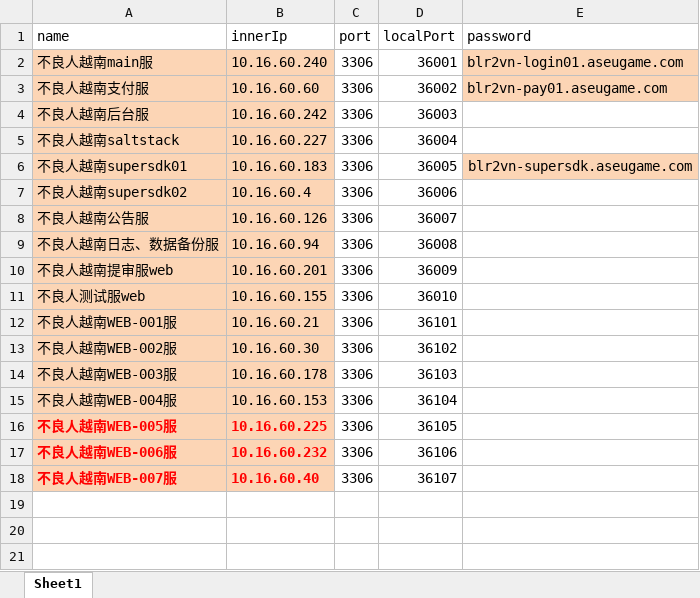
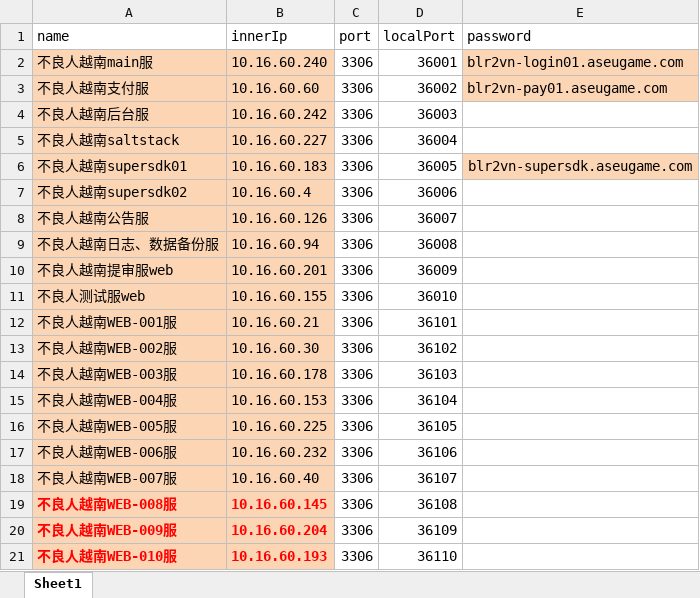
Before and after one commit to yutuer/mini, an Excel workbook: src/main/resources/excel/yuenan.xlsx, sheet Sheet1, drawn as a sheet; values as stored, in another font and other column widths than the file's, no borders; the diff names each change by its address in the sheet, - before the commit and + after, or states it on an @@ line.

```diff
--- a/src/main/resources/excel/yuenan.xlsx (sheet Sheet1)
+++ b/src/main/resources/excel/yuenan.xlsx (sheet Sheet1)
@@ A16:B18 bold: on → off, text colour: #FF0000 → black @@
+row 19: 不良人越南WEB-008服 | 10.16.60.145 | 3306 | 36108
+row 20: 不良人越南WEB-009服 | 10.16.60.204 | 3306 | 36109
+row 21: 不良人越南WEB-010服 | 10.16.60.193 | 3306 | 36110
```
Also changed, not shown: src/main/resources/excel/and_zhuanfu.xlsx, src/main/resources/excel/gangtai.xlsx.
